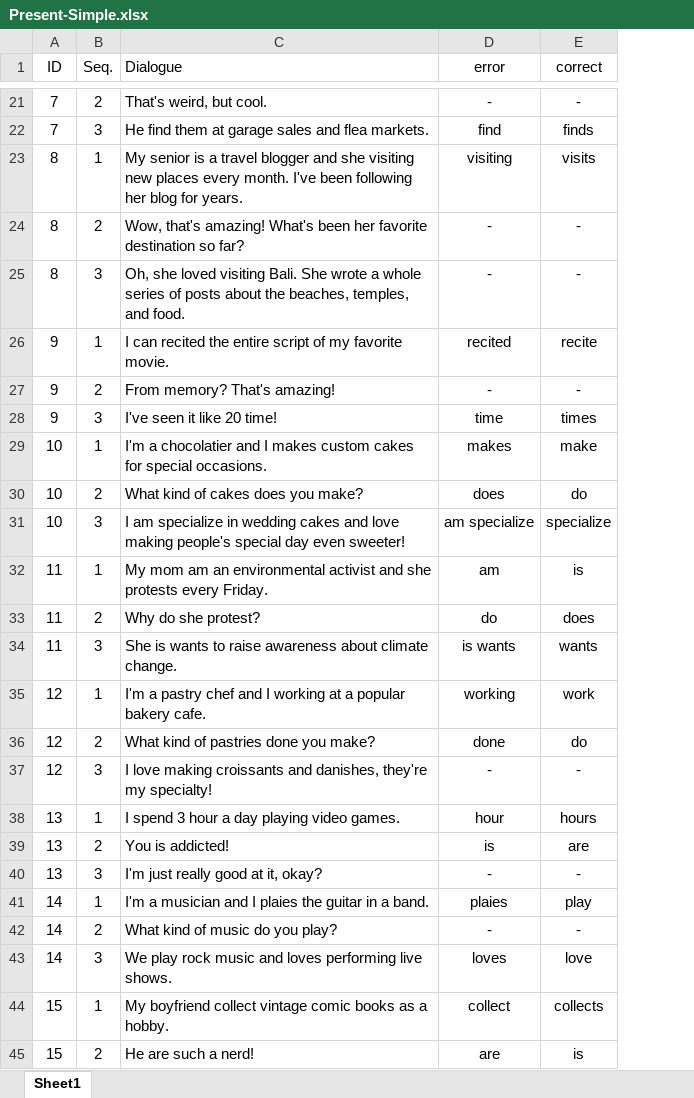
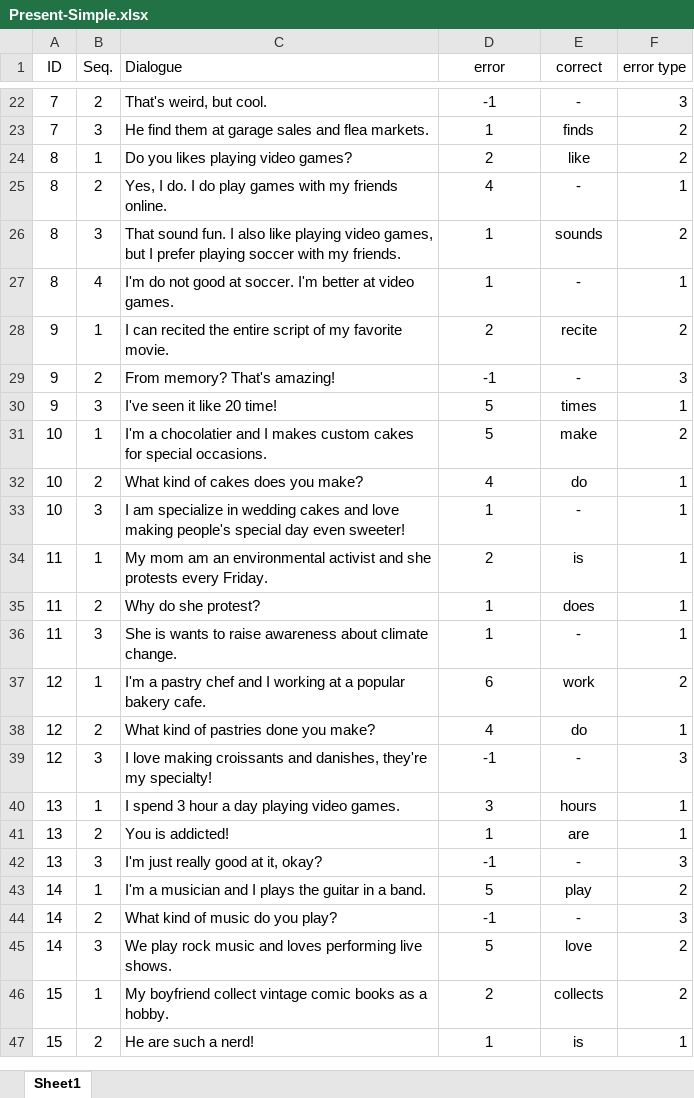
Before and after one commit to Poomyyyy/Grammar-game, an Excel workbook: conversation/Present-Simple.xlsx, sheet Sheet1, drawn as a sheet; only a part is shown, gaps mark what is left out; values as stored, in another font and other column widths than the file's, no borders; removed rows and columns are numbered as before the commit, all else as after; the diff covers the shown part only; the diff names each change by its address in the sheet, - before the commit and + after, or states it on an @@ line.

```diff
--- a/conversation/Present-Simple.xlsx (sheet Sheet1)
+++ b/conversation/Present-Simple.xlsx (sheet Sheet1)
+column F (error type), rows 22-23: 3 | 2; row 25: 1; rows 28-47: 2 | 3 | 1 | 2 | 1 | 1 | 1 | 1 | 1 | 2 | 1 | 3 | 1 | 1 | 3 | 2 | 3 | 2 | 2 | 1
-D22 (error): -
+D22 (error): -1
-D23 (error): find
+D23 (error): 1
-row 23: 8 | 1 | My senior is a travel blogger and she visiting new places every month. I've been following her blog for years. | visiting | visits
+row 24: 8 | 1 | Do you likes playing video games? | 2 | like | 2
-C25 (Dialogue): Wow, that's amazing! What's been her favorite destination so far?
+C25 (Dialogue): Yes, I do. I do play games with my friends online.
-D25 (error): -
+D25 (error): 4
-row 25: 8 | 3 | Oh, she loved visiting Bali. She wrote a whole series of posts about the beaches, temples, and food. | - | -
+row 26: 8 | 3 | That sound fun. I also like playing video games, but I prefer playing soccer with my friends. | 1 | sounds | 2
+row 27: 8 | 4 | I'm do not good at soccer. I'm better at video games. | 1 | - | 1
-D28 (error): recited
+D28 (error): 2
-D29 (error): -
+D29 (error): -1
-D30 (error): time
+D30 (error): 5
-D31 (error): makes
+D31 (error): 5
-D32 (error): does
+D32 (error): 4
-D33 (error): am specialize
+D33 (error): 1
-E33 (correct): specialize
+E33 (correct): -
-D34 (error): am
+D34 (error): 2
-D35 (error): do
+D35 (error): 1
-D36 (error): is wants
+D36 (error): 1
-E36 (correct): wants
+E36 (correct): -
-D37 (error): working
+D37 (error): 6
-D38 (error): done
+D38 (error): 4
-D39 (error): -
+D39 (error): -1
-D40 (error): hour
+D40 (error): 3
-D41 (error): is
+D41 (error): 1
-D42 (error): -
+D42 (error): -1
-C43 (Dialogue): …and I plaies the guitar…
+C43 (Dialogue): …and I plays the guitar…
-D43 (error): plaies
+D43 (error): 5
-D44 (error): -
+D44 (error): -1
-D45 (error): loves
+D45 (error): 5
-D46 (error): collect
+D46 (error): 2
-D47 (error): are
+D47 (error): 1
```
Also changed, not shown: 9 added rows, 8 removed rows and 15 edited cells elsewhere in this sheet, formulas that keep their value.
